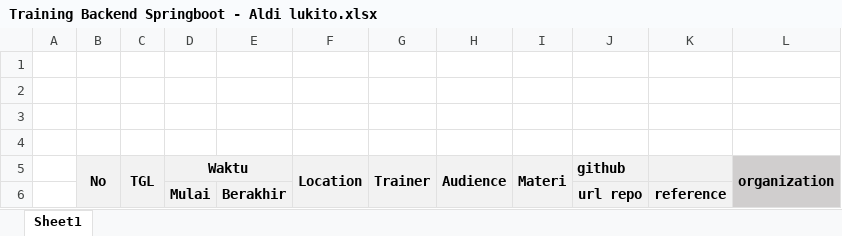
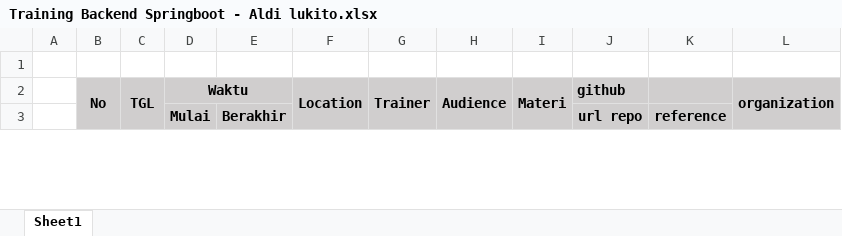
Before and after one commit to learn-backend-springboot/.github, an Excel workbook: member/aldi/Training Backend Springboot - Aldi lukito.xlsx, sheet Sheet1, drawn as a sheet; only a part is shown; values as stored, in another font and other column widths than the file's, no borders; removed rows and columns are numbered as before the commit, all else as after; the diff covers the shown part only; the diff names each change by its address in the sheet, - before the commit and + after, or states it on an @@ line.

```diff
--- a/member/aldi/Training Backend Springboot - Aldi lukito.xlsx (sheet Sheet1)
+++ b/member/aldi/Training Backend Springboot - Aldi lukito.xlsx (sheet Sheet1)
-row 2: (empty)
-row 3: (empty)
-row 4: (empty)
-B2:K3 fill: #F2F2F2
+B2:K3 fill: #D0CECE
```
Also changed, not shown: 3 added rows and 1 edited cell elsewhere in this sheet.
